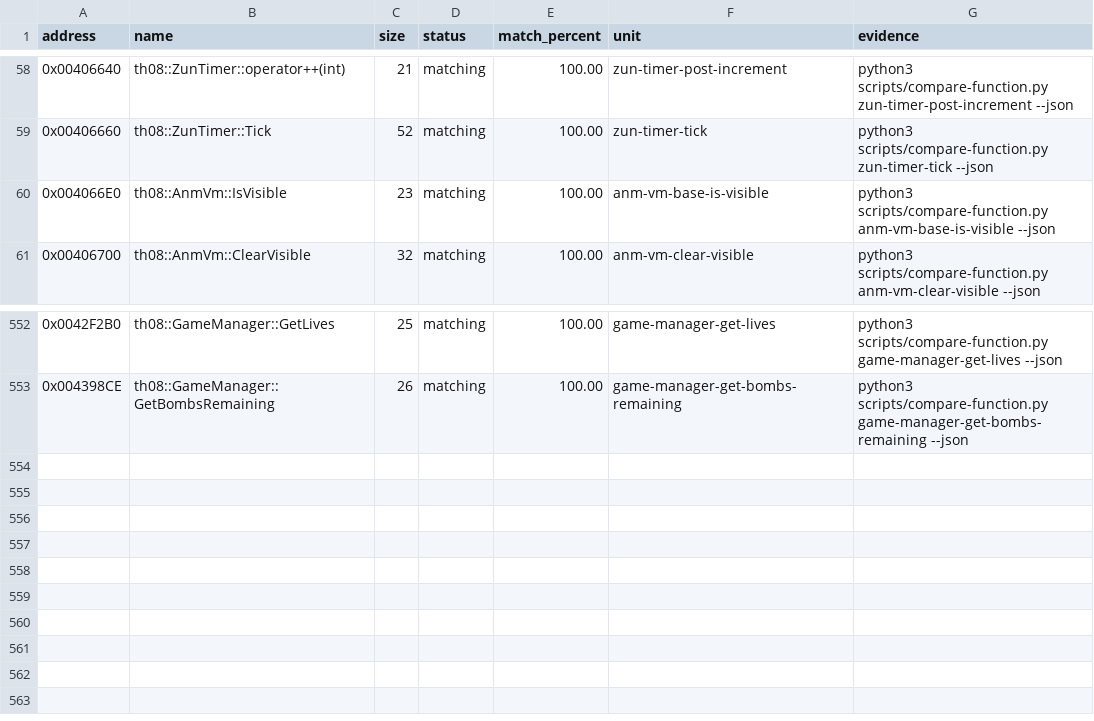
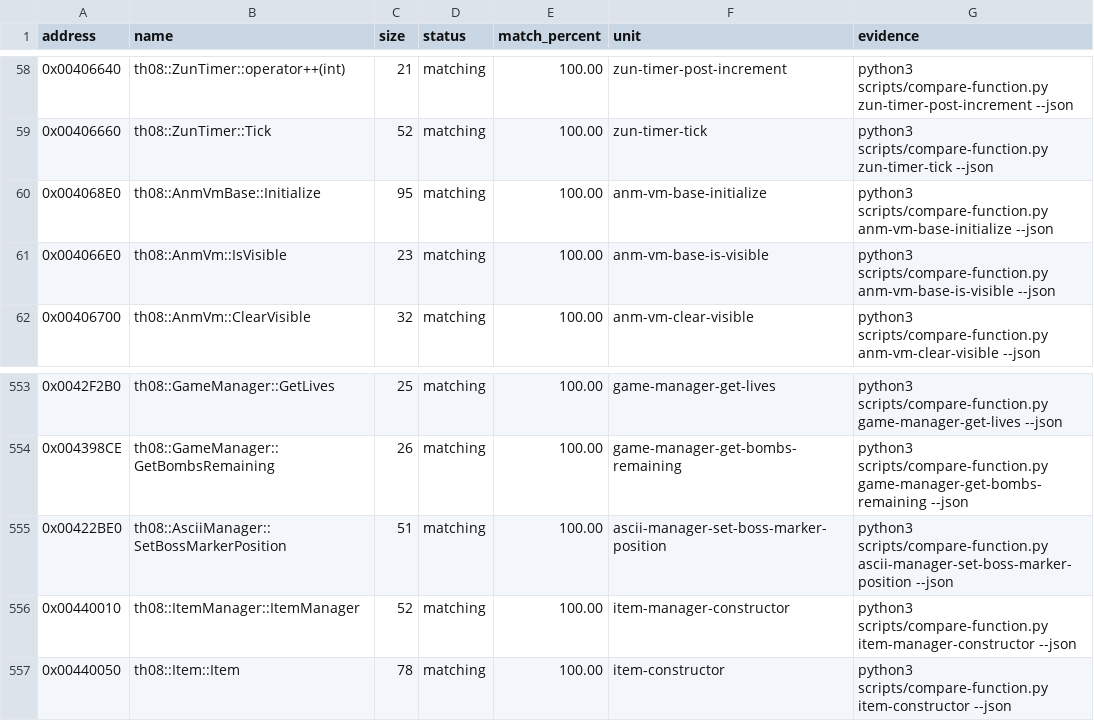
Before and after one commit to N0zoM1z0/th08, a CSV file: config/matches.csv, drawn as a sheet; only a part is shown, gaps mark what is left out.

Commit message:
gpt-web: finish pending small exact units

```diff
--- a/config/matches.csv
+++ b/config/matches.csv
@@ -59,2 +59,3 @@ address,name,size,status,match_percent,unit,evidence
 0x00406660,th08::ZunTimer::Tick,52,matching,100.00,zun-timer-tick,python3 scripts/compare-function.py zun-timer-tick --json
+0x004068E0,th08::AnmVmBase::Initialize,95,matching,100.00,anm-vm-base-initialize,python3 scripts/compare-function.py anm-vm-base-initialize --json
 0x004066E0,th08::AnmVm::IsVisible,23,matching,100.00,anm-vm-base-is-visible,python3 scripts/compare-function.py anm-vm-base-is-visible --json
@@ -553 +554,4 @@ address,name,size,status,match_percent,unit,evidence
 0x004398CE,th08::GameManager::GetBombsRemaining,26,matching,100.00,game-manager-get-bombs-remaining,python3 scripts/compare-function.py game-manager-get-bombs-remaining --json
+0x00422BE0,th08::AsciiManager::SetBossMarkerPosition,51,matching,100.00,ascii-manager-set-boss-marker-position,python3 scripts/compare-function.py ascii-manager-set-boss-marker-position --json
+0x00440010,th08::ItemManager::ItemManager,52,matching,100.00,item-manager-constructor,python3 scripts/compare-function.py item-manager-constructor --json
+0x00440050,th08::Item::Item,78,matching,100.00,item-constructor,python3 scripts/compare-function.py item-constructor --json
```
Also changed, not shown: config/ghidra_ns_to_obj.csv, config/implemented.csv, 15 other files.
